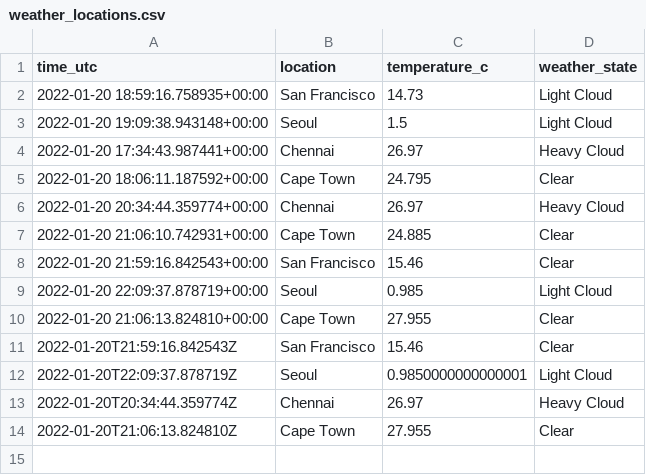
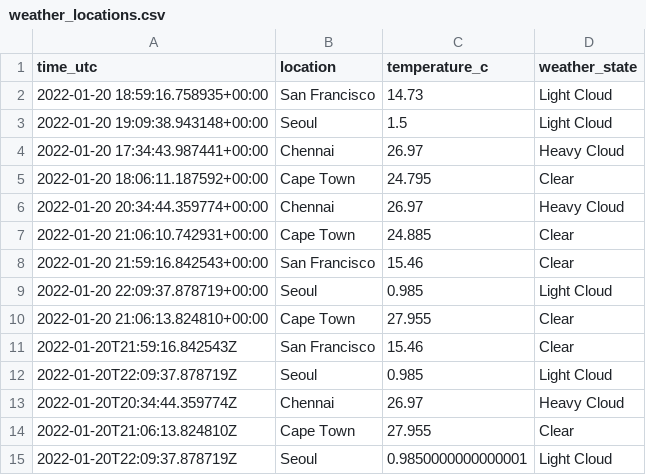
Before and after one commit to n-venkatesan/medium-articles, a CSV file: articles/github-actions/weather_locations.csv, drawn as a sheet.

```diff
--- a/articles/github-actions/weather_locations.csv
+++ b/articles/github-actions/weather_locations.csv
@@ -11,4 +11,5 @@ time_utc,location,temperature_c,weather_state
 2022-01-20T21:59:16.842543Z,San Francisco,15.46,Clear
-2022-01-20T22:09:37.878719Z,Seoul,0.9850000000000001,Light Cloud
+2022-01-20T22:09:37.878719Z,Seoul,0.985,Light Cloud
 2022-01-20T20:34:44.359774Z,Chennai,26.97,Heavy Cloud
 2022-01-20T21:06:13.824810Z,Cape Town,27.955,Clear
+2022-01-20T22:09:37.878719Z,Seoul,0.9850000000000001,Light Cloud
```
Also changed, not shown: 1 other file.
